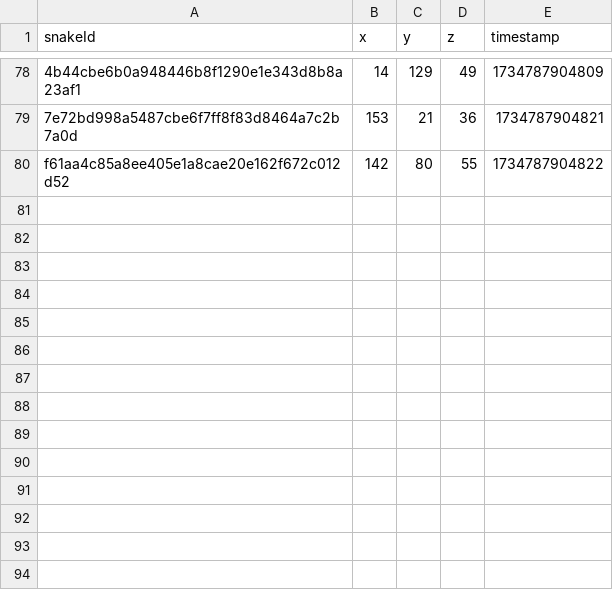
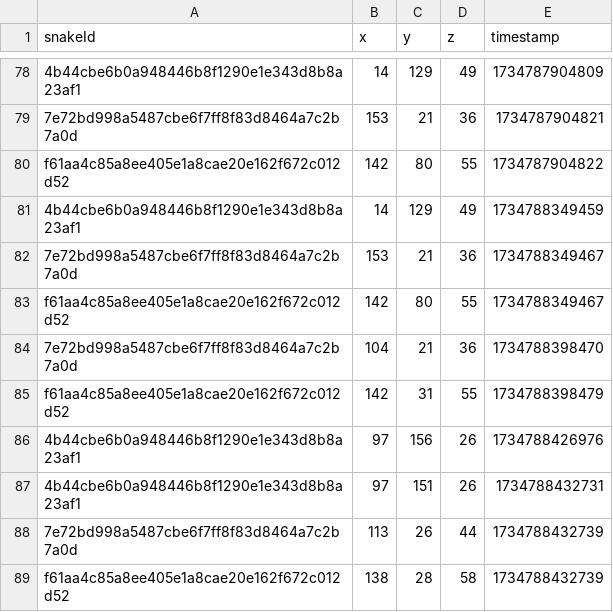
Before and after one commit to Daniil-Tiunchyk/Hackathons-DatsTeam, a CSV file: spawn_points.csv, drawn as a sheet; only a part is shown, gaps mark what is left out; the diff names each change by its address in the sheet, - before the commit and + after, or states it on an @@ line.

Commit message:
feat: implement movement towards map center for distant snakes

```diff
--- a/spawn_points.csv
+++ b/spawn_points.csv
+row 81: 4b44cbe6b0a948446b8f1290e1e343d8b8a23af1 | 14 | 129 | 49 | 1734788349459
+row 82: 7e72bd998a5487cbe6f7ff8f83d8464a7c2b7a0d | 153 | 21 | 36 | 1734788349467
+row 83: f61aa4c85a8ee405e1a8cae20e162f672c012d52 | 142 | 80 | 55 | 1734788349467
+row 84: 7e72bd998a5487cbe6f7ff8f83d8464a7c2b7a0d | 104 | 21 | 36 | 1734788398470
+row 85: f61aa4c85a8ee405e1a8cae20e162f672c012d52 | 142 | 31 | 55 | 1734788398479
+row 86: 4b44cbe6b0a948446b8f1290e1e343d8b8a23af1 | 97 | 156 | 26 | 1734788426976
+row 87: 4b44cbe6b0a948446b8f1290e1e343d8b8a23af1 | 97 | 151 | 26 | 1734788432731
+row 88: 7e72bd998a5487cbe6f7ff8f83d8464a7c2b7a0d | 113 | 26 | 44 | 1734788432739
+row 89: f61aa4c85a8ee405e1a8cae20e162f672c012d52 | 138 | 28 | 58 | 1734788432739
```
Also changed, not shown: 4 other files.
